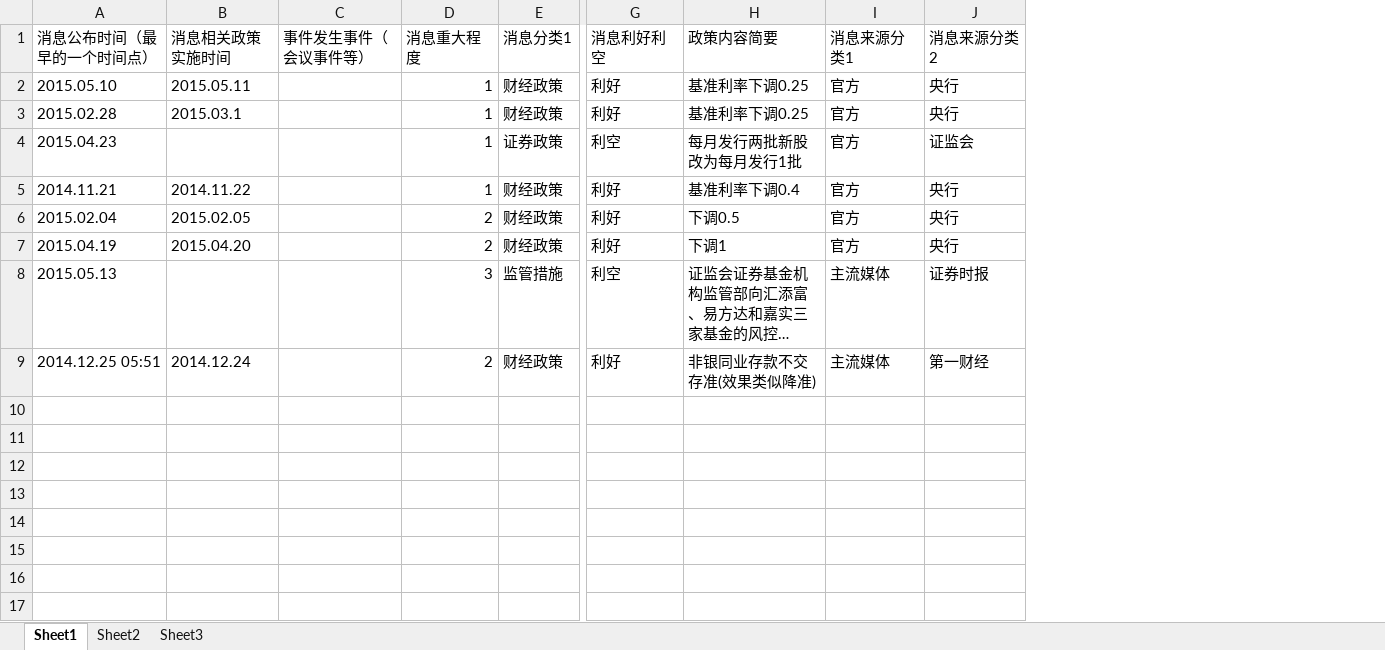
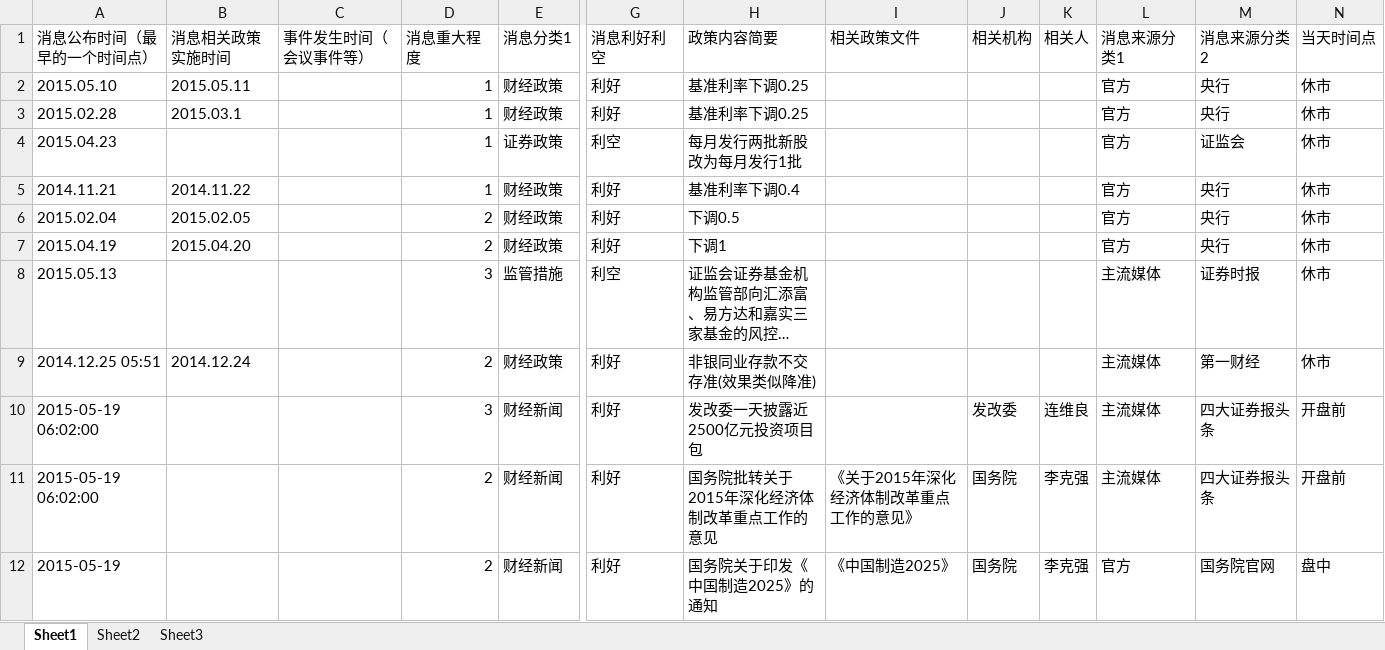
Before and after one commit to jyltiger813/kettlejobs, an Excel workbook: sse/综合数据分析（天）/重大事件明细.xlsx, sheet Sheet1, drawn as a sheet; only a part is shown, gaps mark what is left out; long unchanged cells end in …; values as stored, in another font and other column widths than the file's, no borders; removed rows and columns are numbered as before the commit, all else as after; rows hold the shown columns only; the diff names each change by its address in the sheet, - before the commit and + after, or states it on an @@ line.

```diff
--- a/sse/综合数据分析（天）/重大事件明细.xlsx (sheet Sheet1)
+++ b/sse/综合数据分析（天）/重大事件明细.xlsx (sheet Sheet1)
-column C (事件发生事件（会议事件等）), empty
+column C (事件发生时间（会议事件等）), empty
+column I (相关政策文件), empty
+column J (相关机构), empty
+column K (相关人), empty
+column N (当天时间点), rows 2-9: all 休市
+row 10: 2015-05-19 06:02:00 |  |  | 3 | 财经新闻 | 利好 | 发改委一天披露近2500亿元投资项目包 |  | 发改委 | 连维良 | 主流媒体 | 四大证券报头条 | 开盘前
+row 11: 2015-05-19 06:02:00 |  |  | 2 | 财经新闻 | 利好 | 国务院批转关于2015年深化经济体制改革重点工作的意见 | 《关于2015年深化经济体制改革重点工作的意见》 | 国务院 | 李克强 | 主流媒体 | 四大证券报头条 | 开盘前
+row 12: 2015-05-19 |  |  | 2 | 财经新闻 | 利好 | 国务院关于印发《中国制造2025》的通知 | 《中国制造2025》 | 国务院 | 李克强 | 官方 | 国务院官网 | 盘中
```
Also changed, not shown: 4 other files.
